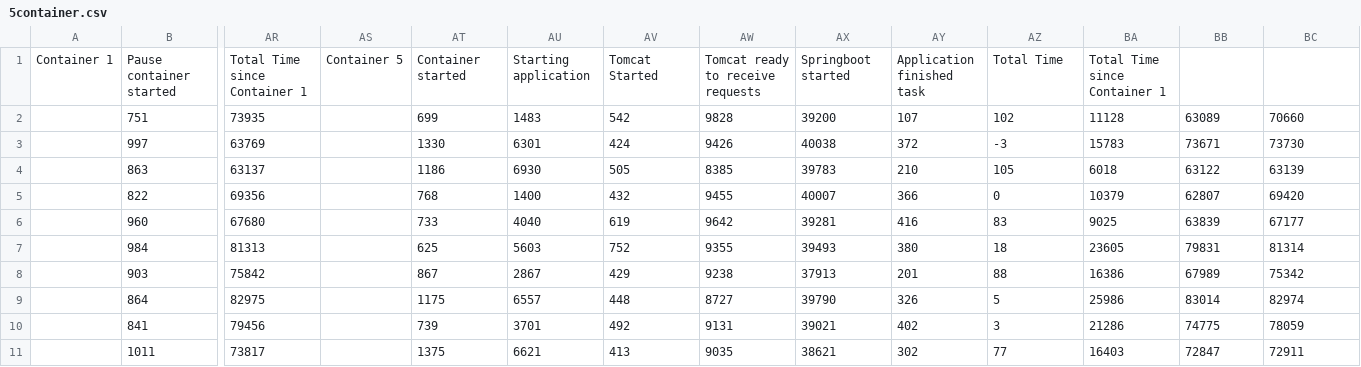
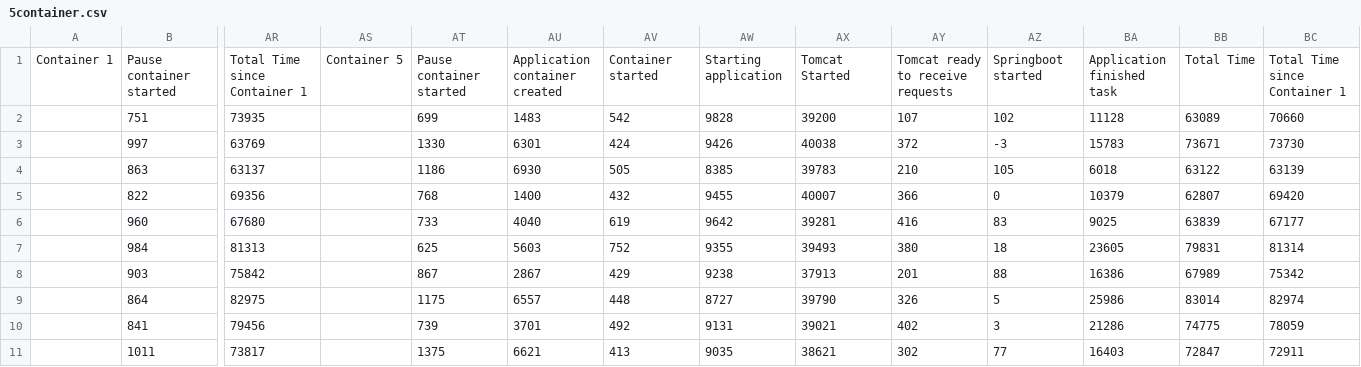
Before and after one commit to r0486682/scriptsworker, a CSV file: experiments/abel/5container.csv, drawn as a sheet; only a part is shown, gaps mark what is left out; the diff names each change by its address in the sheet, - before the commit and + after, or states it on an @@ line.

```diff
--- a/experiments/abel/5container.csv
+++ b/experiments/abel/5container.csv
-AT1: Container started
+AT1: Pause container started
-AU1: Starting application
+AU1: Application container created
-AV1: Tomcat Started
+AV1: Container started
-AW1: Tomcat ready to receive requests
+AW1: Starting application
-AX1: Springboot started
+AX1: Tomcat Started
-AY1: Application finished task
+AY1: Tomcat ready to receive requests
-AZ1: Total Time
+AZ1: Springboot started
-BA1: Total Time since Container 1
+BA1: Application finished task
-BB1: (empty)
+BB1: Total Time
-BC1: (empty)
+BC1: Total Time since Container 1
```
Also changed, not shown: experiments/abel/4container.csv, experimentsv2/imperative/1container.csv.
